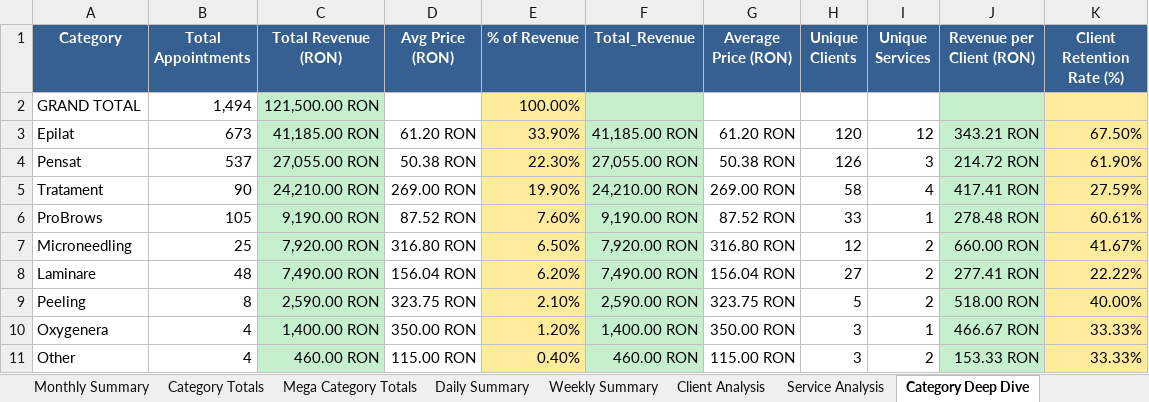
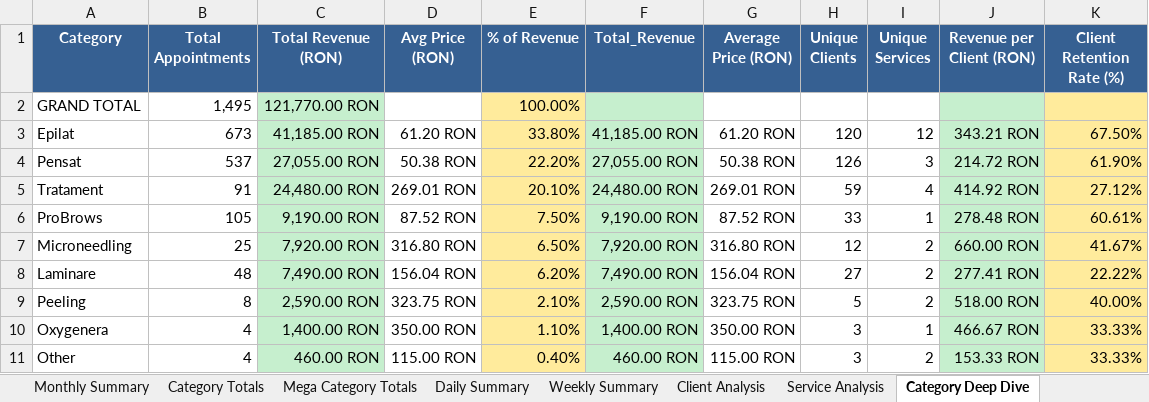
Before and after one commit to Cosmin-T/Mero, an Excel workbook: revenue_analysis_current.xlsx, sheet Category Deep Dive, drawn as a sheet; values as stored, in another font and other column widths than the file's, no borders; the diff names each change by its address in the sheet, - before the commit and + after, or states it on an @@ line.

```diff
--- a/revenue_analysis_current.xlsx (sheet Category Deep Dive)
+++ b/revenue_analysis_current.xlsx (sheet Category Deep Dive)
-B2 (Total Appointments): 1,494
+B2 (Total Appointments): 1,495
-C2 (Total Revenue (RON)): 121,500.00 RON
+C2 (Total Revenue (RON)): 121,770.00 RON
-E3 (% of Revenue): 33.90%
+E3 (% of Revenue): 33.80%
-E4 (% of Revenue): 22.30%
+E4 (% of Revenue): 22.20%
-B5 (Total Appointments): 90
+B5 (Total Appointments): 91
-C5 (Total Revenue (RON)): 24,210.00 RON
+C5 (Total Revenue (RON)): 24,480.00 RON
-D5 (Avg Price (RON)): 269.00 RON
+D5 (Avg Price (RON)): 269.01 RON
-E5 (% of Revenue): 19.90%
+E5 (% of Revenue): 20.10%
-F5 (Total_Revenue): 24,210.00 RON
+F5 (Total_Revenue): 24,480.00 RON
-G5 (Average Price (RON)): 269.00 RON
+G5 (Average Price (RON)): 269.01 RON
-H5 (Unique Clients): 58
+H5 (Unique Clients): 59
-J5 (Revenue per Client (RON)): 417.41 RON
+J5 (Revenue per Client (RON)): 414.92 RON
-K5 (Client Retention Rate (%)): 27.59%
+K5 (Client Retention Rate (%)): 27.12%
-E6 (% of Revenue): 7.60%
+E6 (% of Revenue): 7.50%
-E10 (% of Revenue): 1.20%
+E10 (% of Revenue): 1.10%
```
Also changed, not shown: sheet Client Analysis, sheet Service Analysis, sheet Revenue Trends, sheet Mega Category Analysis, sheet Category Totals, sheet Mega Category Totals, 5 more sheets, 6 other files.
